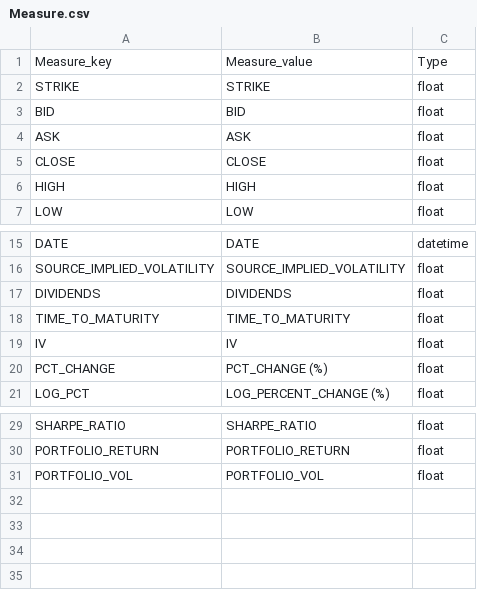
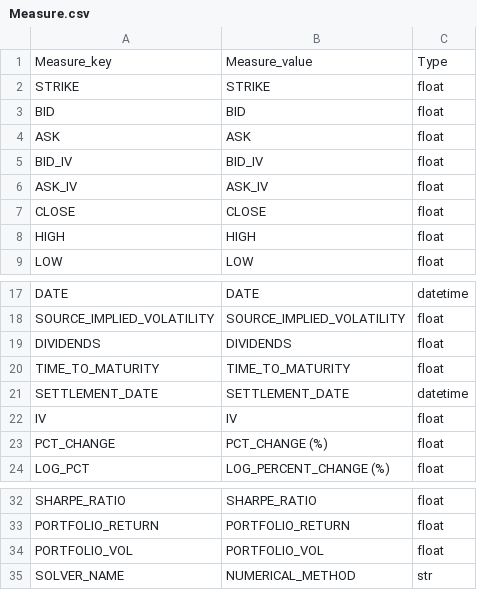
Before and after one commit to Ocrim93/Stochastic-Pricing-Model, a CSV file: prototype/input/Measure.csv, drawn as a sheet; only a part is shown, gaps mark what is left out; the diff names each change by its address in the sheet, - before the commit and + after, or states it on an @@ line.

```diff
--- a/prototype/input/Measure.csv
+++ b/prototype/input/Measure.csv
+row 5: BID_IV | BID_IV | float
+row 6: ASK_IV | ASK_IV | float
+row 21: SETTLEMENT_DATE | SETTLEMENT_DATE | datetime
+row 35: SOLVER_NAME | NUMERICAL_METHOD | str
```
Also changed, not shown: prototype/input/ticker/InterestRate.csv, prototype/source/yahoo_finance/yahoo_measure.csv, 10 other files.
